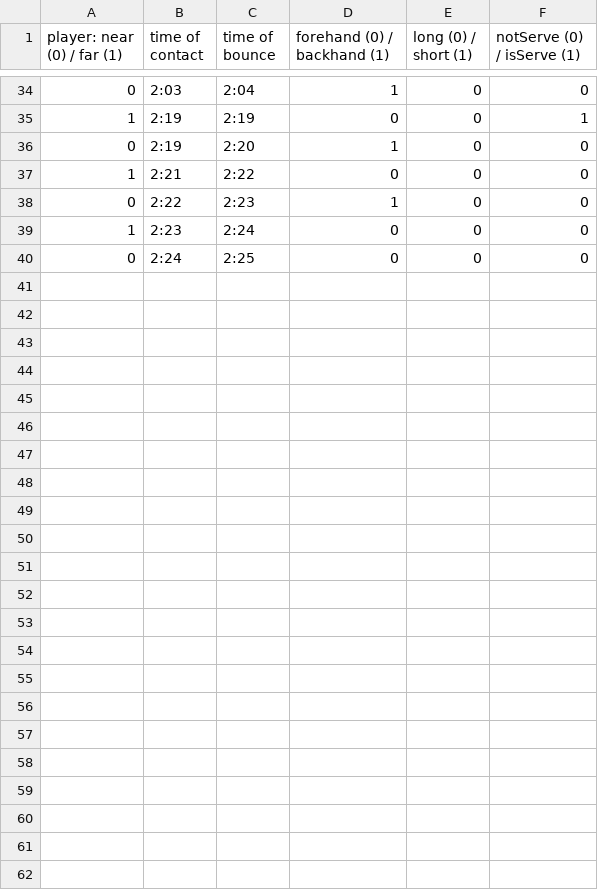
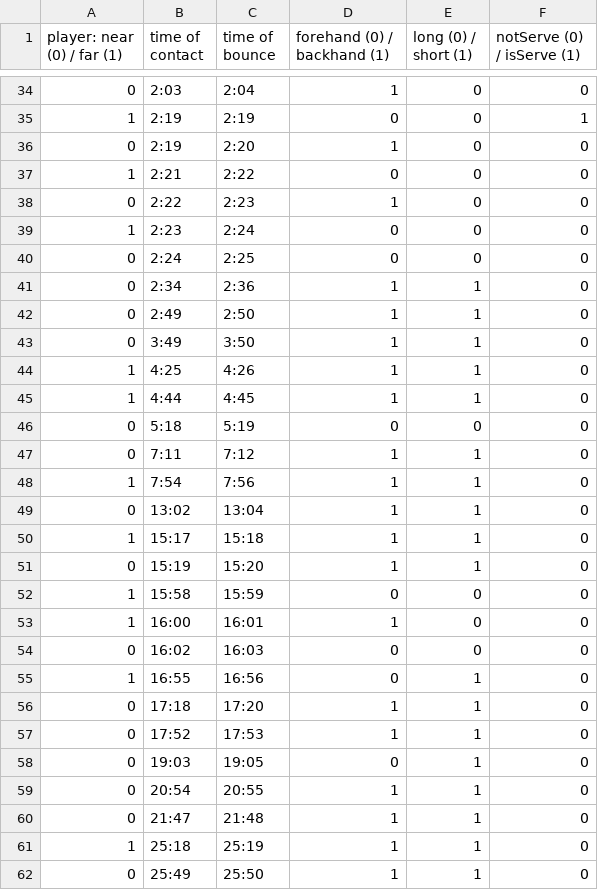
Before and after one commit to chipyaya/Tennis-Match-Audio-Signal-Analysis, a CSV file: data/label/federer_dimitrov.csv, drawn as a sheet; only a part is shown, gaps mark what is left out.

```diff
--- a/data/label/federer_dimitrov.csv
+++ b/data/label/federer_dimitrov.csv
@@ -40 +40,23 @@ player: near (0) / far (1)	time of contact	time of bounce	forehand (0) / backhan
 0	2:24	2:25	0	0	0
+0	2:34	2:36	1	1	0
+0	2:49	2:50	1	1	0
+0	3:49	3:50	1	1	0
+1	4:25	4:26	1	1	0
+1	4:44	4:45	1	1	0
+0	5:18	5:19	0	0	0
+0	7:11	7:12	1	1	0
+1	7:54	7:56	1	1	0
+0	13:02	13:04	1	1	0
+1	15:17	15:18	1	1	0
+0	15:19	15:20	1	1	0
+1	15:58	15:59	0	0	0
+1	16:00	16:01	1	0	0
+0	16:02	16:03	0	0	0
+1	16:55	16:56	0	1	0
+0	17:18	17:20	1	1	0
+0	17:52	17:53	1	1	0
+0	19:03	19:05	0	1	0
+0	20:54	20:55	1	1	0
+0	21:47	21:48	1	1	0
+1	25:18	25:19	1	1	0
+0	25:49	25:50	1	1	0
```
Also changed, not shown: data/label/berrettini_nadal.csv, data/label/cilic_nadal.csv.
